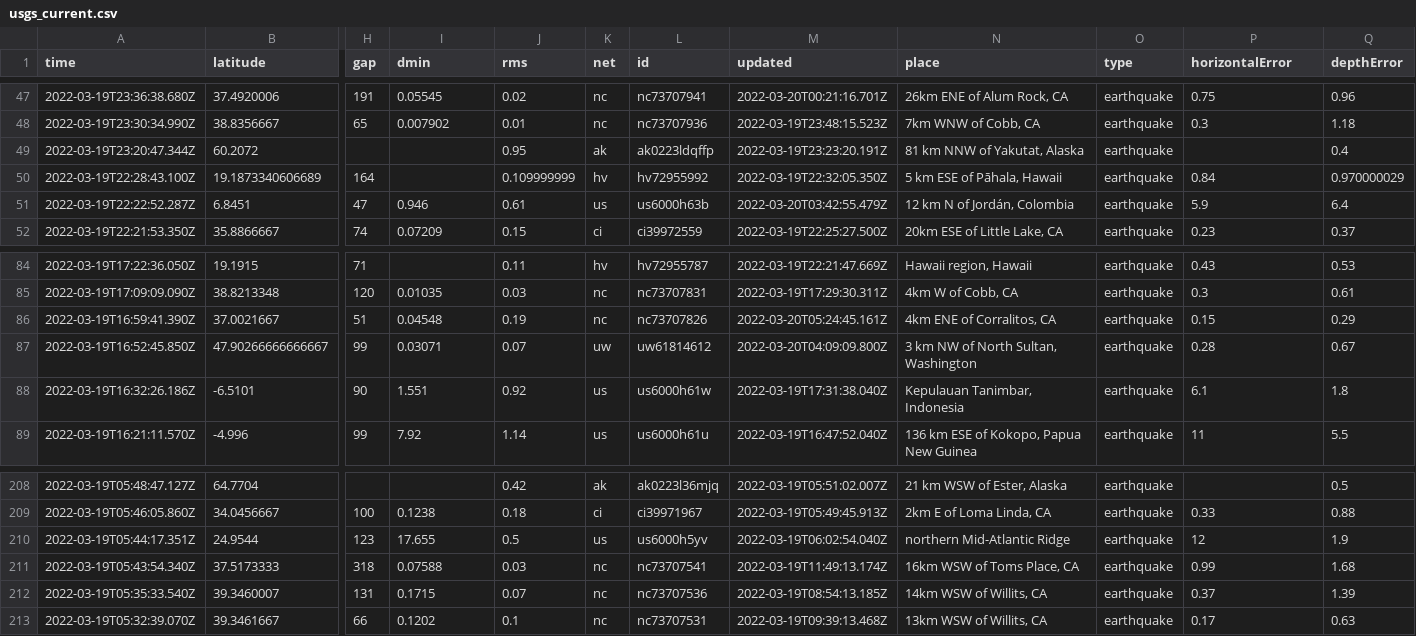
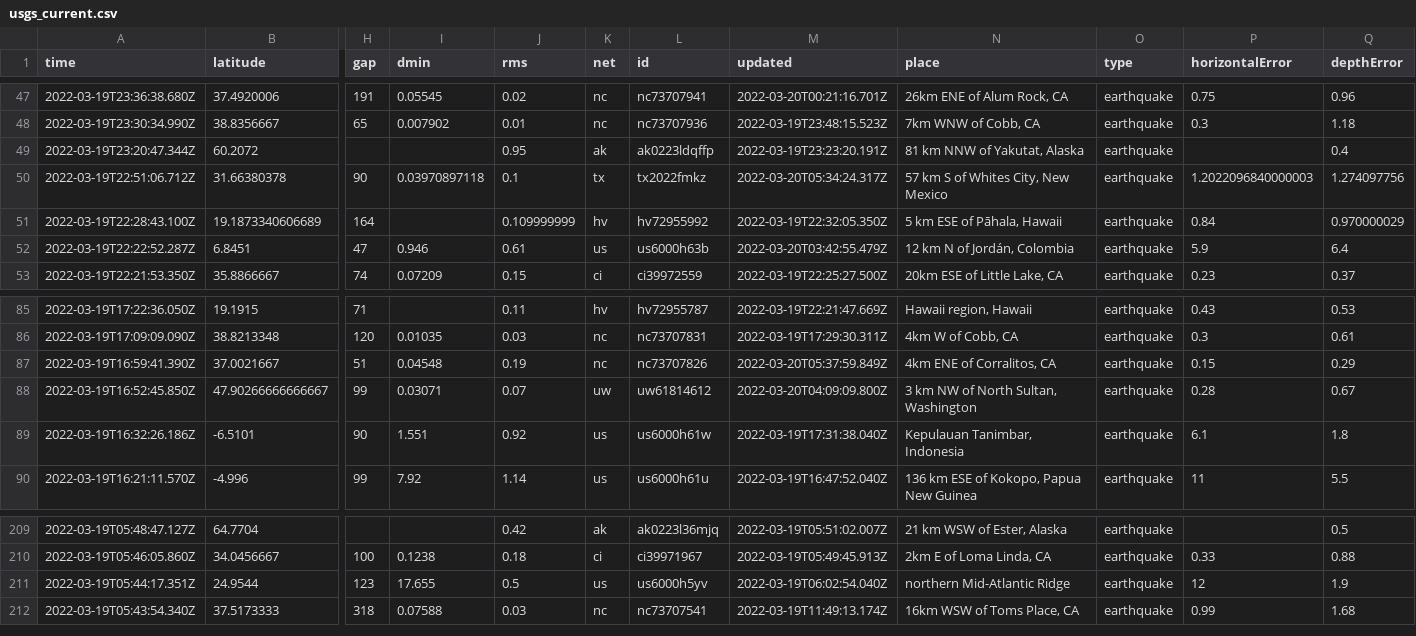
Before and after one commit to JohnnyBerkeley/Nicar2022_actions, a CSV file: usgs_current.csv, drawn as a sheet; only a part is shown, gaps mark what is left out; removed rows and columns are numbered as before the commit, all else as after; rows hold the shown columns only; the diff names each change by its address in the sheet, - before the commit and + after, or states it on an @@ line.

```diff
--- a/usgs_current.csv
+++ b/usgs_current.csv
+row 50: 2022-03-19T22:51:06.712Z | 31.66380378 | 90 | 0.03970897118 | 0.1 | tx | tx2022fmkz | 2022-03-20T05:34:24.317Z | 57 km S of Whites City, New Mexico | earthquake | 1.2022096840000003 | 1.274097756
-M87 (updated): 2022-03-20T05:24:45.161Z
+M87 (updated): 2022-03-20T05:37:59.849Z
-row 212: 2022-03-19T05:35:33.540Z | 39.3460007 | 131 | 0.1715 | 0.07 | nc | nc73707536 | 2022-03-19T08:54:13.185Z | 14km WSW of Willits, CA | earthquake | 0.37 | 1.39
-row 213: 2022-03-19T05:32:39.070Z | 39.3461667 | 66 | 0.1202 | 0.1 | nc | nc73707531 | 2022-03-19T09:39:13.468Z | 13km WSW of Willits, CA | earthquake | 0.17 | 0.63
```
Also changed, not shown: usgs_main.csv.
